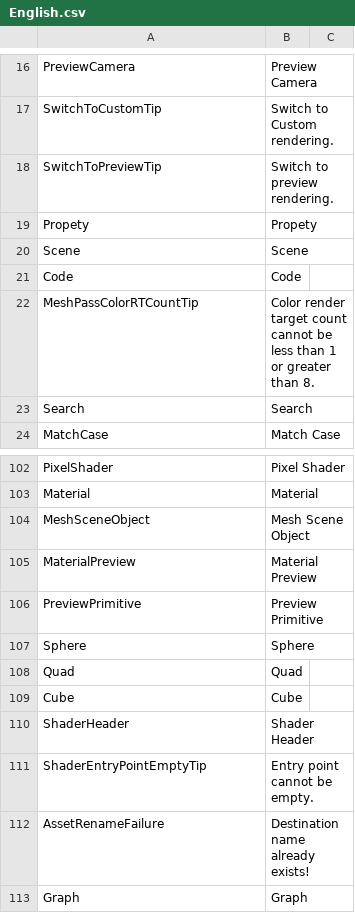
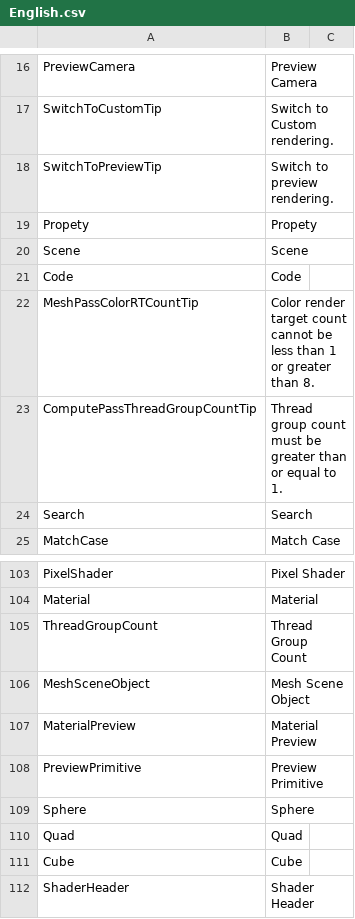
Before and after one commit to ShaderHelper/ShaderHelper, a CSV file: Resource/Localization/English.csv, drawn as a sheet; only a part is shown, gaps mark what is left out; the shorter side is filled out with more unchanged rows.

Commit message:
ComputePassNode

```diff
--- a/Resource/Localization/English.csv
+++ b/Resource/Localization/English.csv
@@ -22,2 +22,3 @@ Code,Code,
 MeshPassColorRTCountTip,Color render target count cannot be less than 1 or greater than 8.,
+ComputePassThreadGroupCountTip,Thread group count must be greater than or equal to 1.,
 Search,Search,
@@ -103,2 +104,3 @@ PixelShader,Pixel Shader,
 Material,Material,
+ThreadGroupCount,Thread Group Count,
 MeshSceneObject,Mesh Scene Object,
```
Also changed, not shown: Resource/Localization/Chinese.csv, 33 other files.
